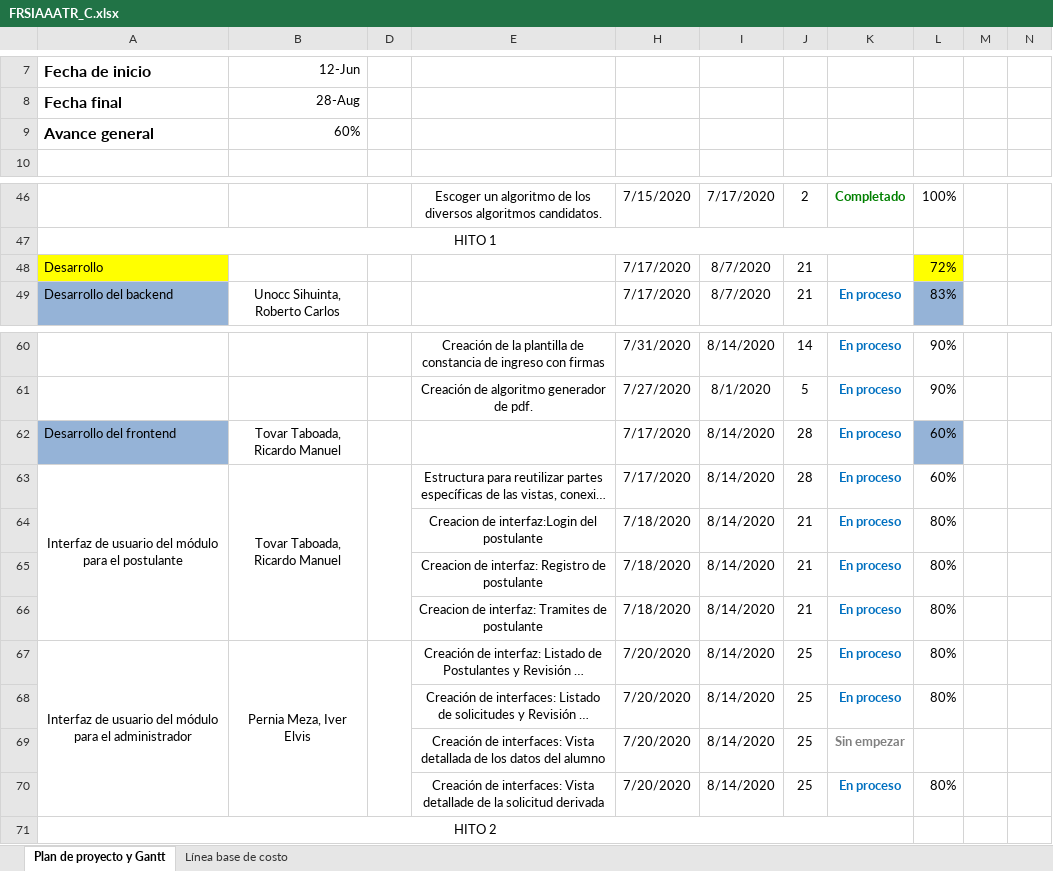
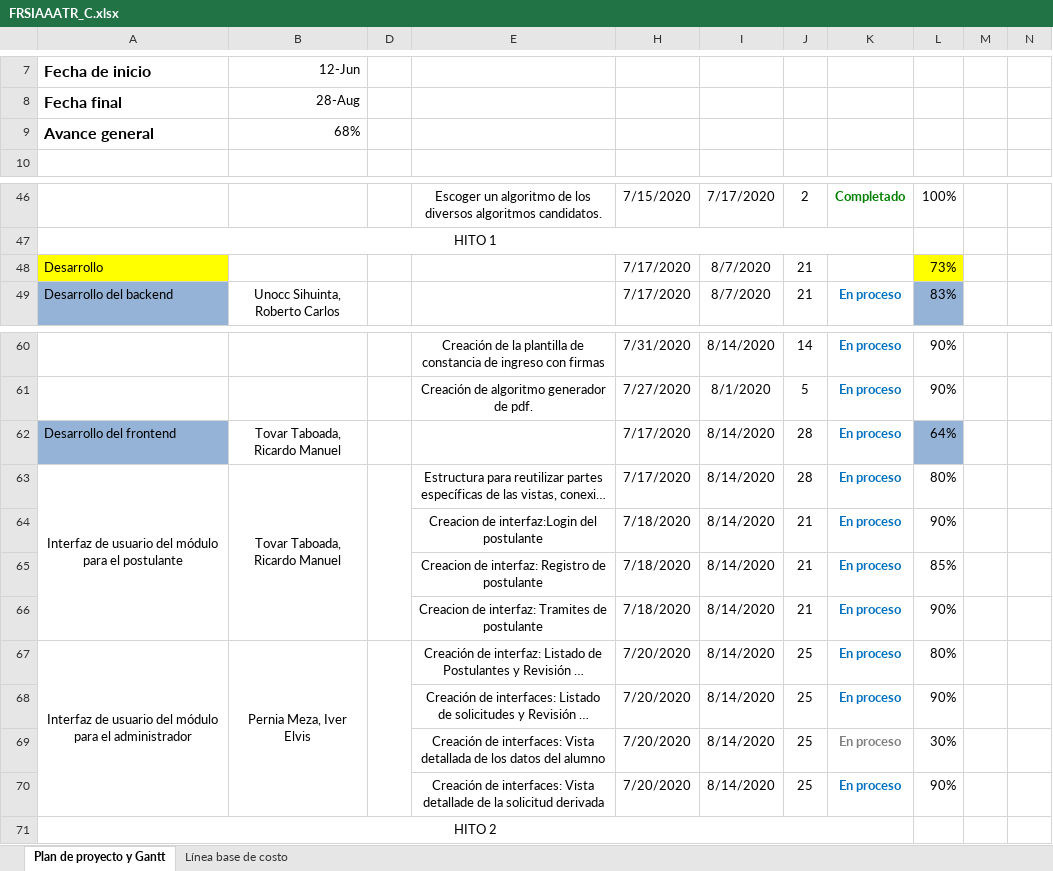
Before and after one commit to antonyMontalvo/FaceSolutions, an Excel workbook: desarrollo/FRSIAAATR/Gestión/FRSIAAATR_C.xlsx, sheet Plan de proyecto y Gantt, drawn as a sheet; only a part is shown, gaps mark what is left out; long unchanged cells end in …; values as stored, in another font and other column widths than the file's, no borders; charts and pictures not drawn; the diff names each change by its address in the sheet, - before the commit and + after, or states it on an @@ line.

Commit message:
Actualizacion de cronograma

```diff
--- a/desarrollo/FRSIAAATR/Gestión/FRSIAAATR_C.xlsx (sheet Plan de proyecto y Gantt)
+++ b/desarrollo/FRSIAAATR/Gestión/FRSIAAATR_C.xlsx (sheet Plan de proyecto y Gantt)
-B9: 60%
+B9: 68%
-L48: 72%
+L48: 73%
-L62: 60%
+L62: 64%
-L63: 60%
+L63: 80%
-L64: 80%
+L64: 90%
-L65: 80%
+L65: 85%
-L66: 80%
+L66: 90%
-L68: 80%
+L68: 90%
-K69: Sin empezar
+K69: En proceso
-L69: (empty)
+L69: 30%
-L70: 80%
+L70: 90%
```
